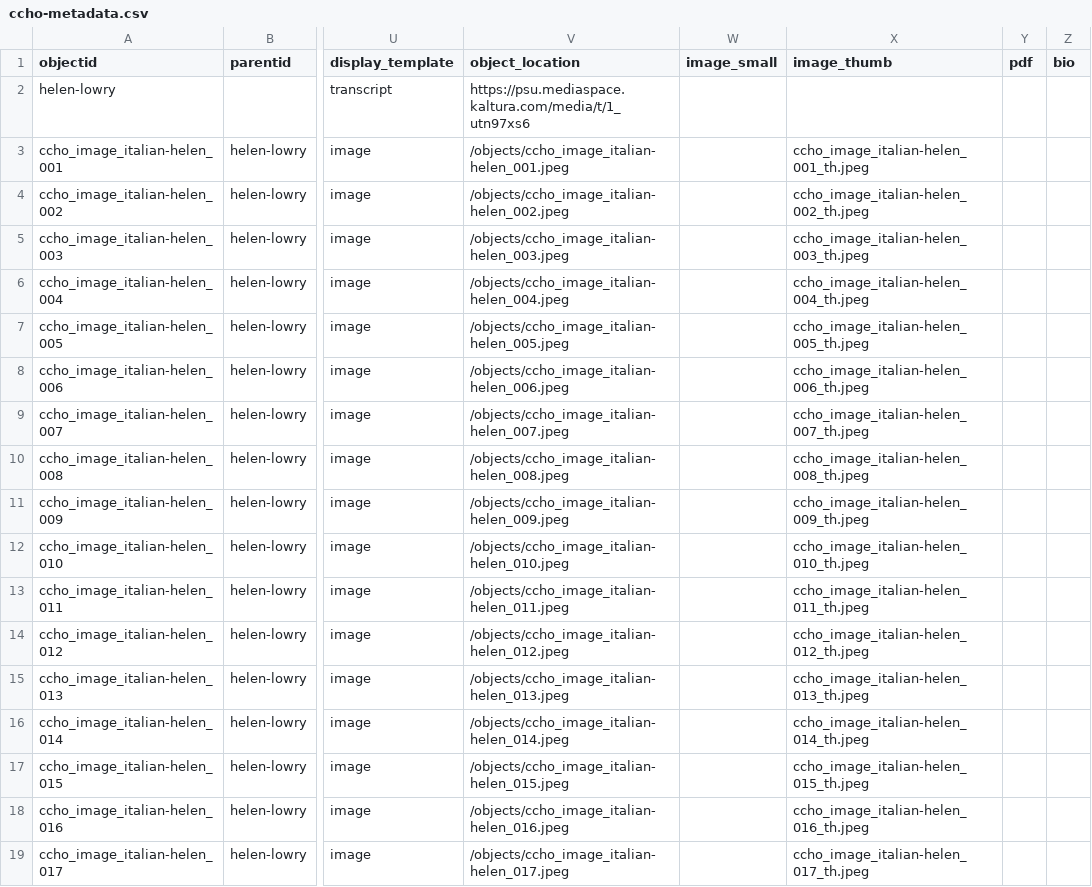
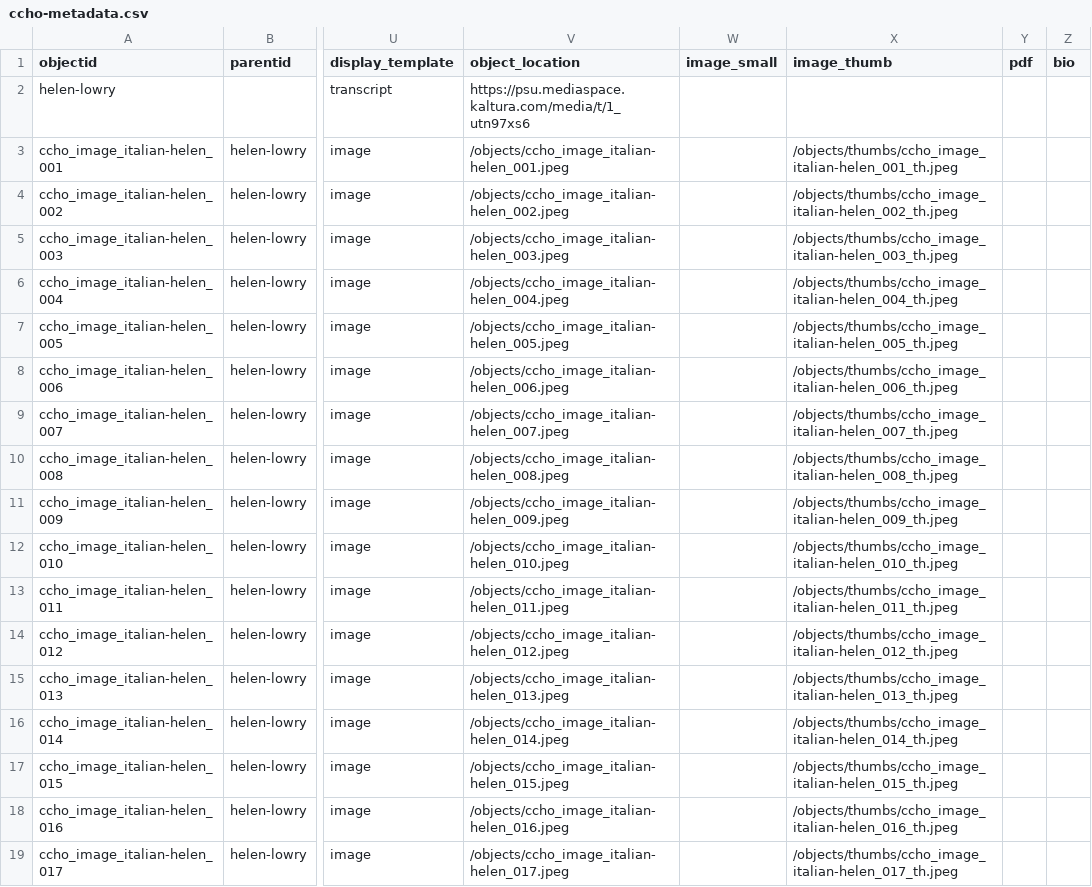
Before and after one commit to DLA-PSU/ccho-italianamericanwomen, a CSV file: _data/ccho-metadata.csv, drawn as a sheet; only a part is shown, gaps mark what is left out; the diff names each change by its address in the sheet, - before the commit and + after, or states it on an @@ line.

Commit message:
Update ccho-metadata.csv

```diff
--- a/_data/ccho-metadata.csv
+++ b/_data/ccho-metadata.csv
-X3 (image_thumb): ccho_image_italian-helen_001_th.jpeg
+X3 (image_thumb): /objects/thumbs/ccho_image_italian-helen_001_th.jpeg
-X4 (image_thumb): ccho_image_italian-helen_002_th.jpeg
+X4 (image_thumb): /objects/thumbs/ccho_image_italian-helen_002_th.jpeg
-X5 (image_thumb): ccho_image_italian-helen_003_th.jpeg
+X5 (image_thumb): /objects/thumbs/ccho_image_italian-helen_003_th.jpeg
-X6 (image_thumb): ccho_image_italian-helen_004_th.jpeg
+X6 (image_thumb): /objects/thumbs/ccho_image_italian-helen_004_th.jpeg
-X7 (image_thumb): ccho_image_italian-helen_005_th.jpeg
+X7 (image_thumb): /objects/thumbs/ccho_image_italian-helen_005_th.jpeg
-X8 (image_thumb): ccho_image_italian-helen_006_th.jpeg
+X8 (image_thumb): /objects/thumbs/ccho_image_italian-helen_006_th.jpeg
-X9 (image_thumb): ccho_image_italian-helen_007_th.jpeg
+X9 (image_thumb): /objects/thumbs/ccho_image_italian-helen_007_th.jpeg
-X10 (image_thumb): ccho_image_italian-helen_008_th.jpeg
+X10 (image_thumb): /objects/thumbs/ccho_image_italian-helen_008_th.jpeg
-X11 (image_thumb): ccho_image_italian-helen_009_th.jpeg
+X11 (image_thumb): /objects/thumbs/ccho_image_italian-helen_009_th.jpeg
-X12 (image_thumb): ccho_image_italian-helen_010_th.jpeg
+X12 (image_thumb): /objects/thumbs/ccho_image_italian-helen_010_th.jpeg
-X13 (image_thumb): ccho_image_italian-helen_011_th.jpeg
+X13 (image_thumb): /objects/thumbs/ccho_image_italian-helen_011_th.jpeg
-X14 (image_thumb): ccho_image_italian-helen_012_th.jpeg
+X14 (image_thumb): /objects/thumbs/ccho_image_italian-helen_012_th.jpeg
-X15 (image_thumb): ccho_image_italian-helen_013_th.jpeg
+X15 (image_thumb): /objects/thumbs/ccho_image_italian-helen_013_th.jpeg
-X16 (image_thumb): ccho_image_italian-helen_014_th.jpeg
+X16 (image_thumb): /objects/thumbs/ccho_image_italian-helen_014_th.jpeg
-X17 (image_thumb): ccho_image_italian-helen_015_th.jpeg
+X17 (image_thumb): /objects/thumbs/ccho_image_italian-helen_015_th.jpeg
-X18 (image_thumb): ccho_image_italian-helen_016_th.jpeg
+X18 (image_thumb): /objects/thumbs/ccho_image_italian-helen_016_th.jpeg
-X19 (image_thumb): ccho_image_italian-helen_017_th.jpeg
+X19 (image_thumb): /objects/thumbs/ccho_image_italian-helen_017_th.jpeg
```
